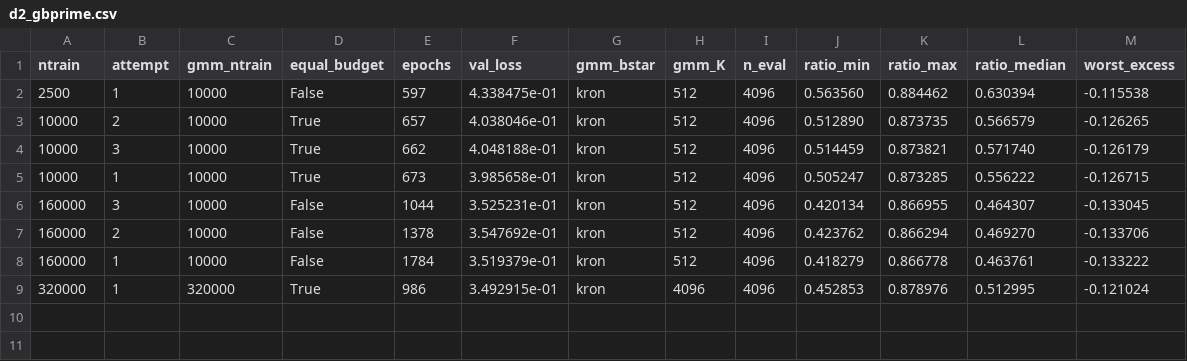
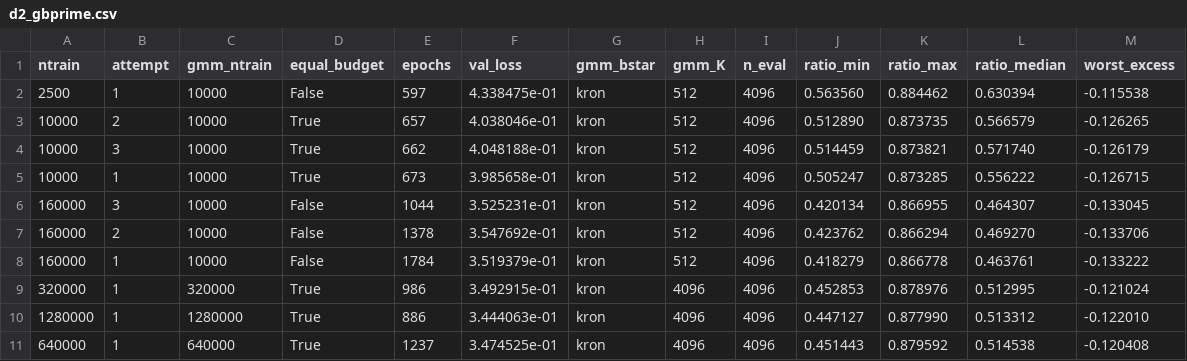
Before and after one commit to TaeJun1999/T2-Annealed-receiver, a CSV file: conf/results/d2_gbprime.csv, drawn as a sheet; the diff names each change by its address in the sheet, - before the commit and + after, or states it on an @@ line.

```diff
--- a/conf/results/d2_gbprime.csv
+++ b/conf/results/d2_gbprime.csv
+row 10: 1280000 | 1 | 1280000 | True | 886 | 3.444063e-01 | kron | 4096 | 4096 | 0.447127 | 0.877990 | 0.513312 | -0.122010
+row 11: 640000 | 1 | 640000 | True | 1237 | 3.474525e-01 | kron | 4096 | 4096 | 0.451443 | 0.879592 | 0.514538 | -0.120408
```
Also changed, not shown: conf/results/samplecx.csv, 4 other files.
